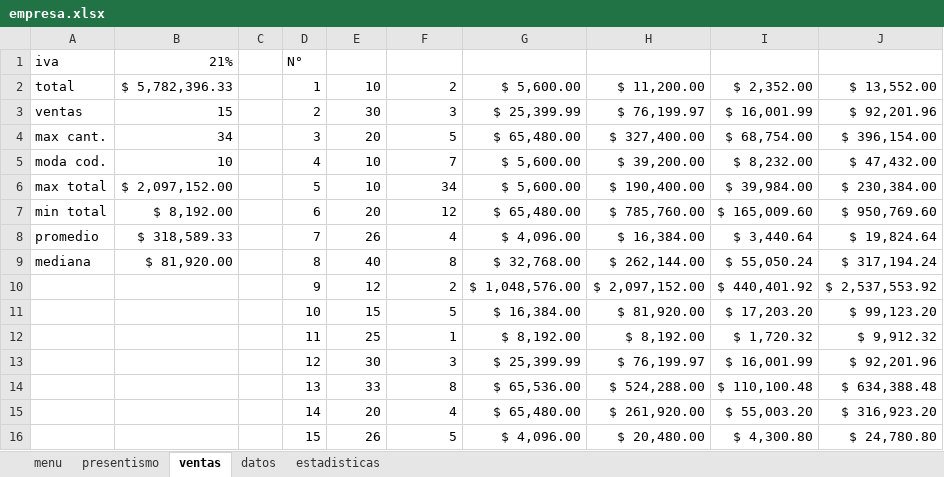
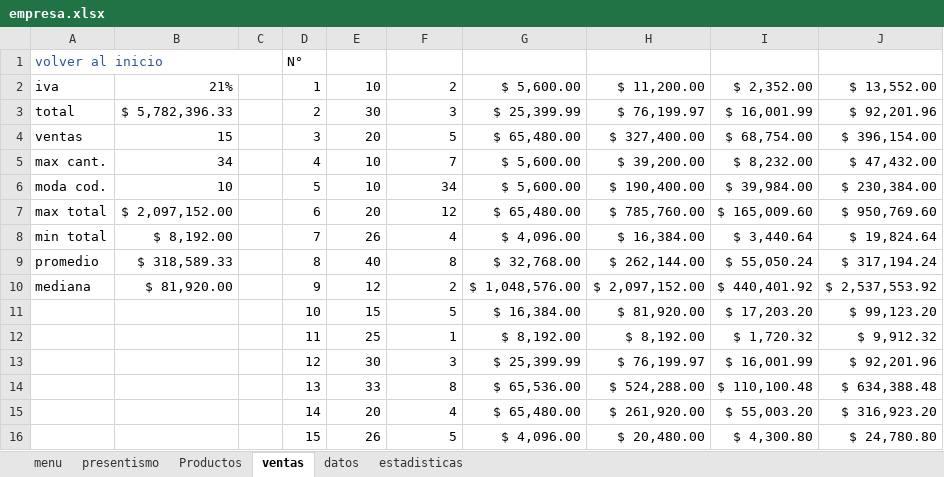
Before and after one commit to C215714N/EducacionIT, an Excel workbook: empresa.xlsx, sheet ventas, drawn as a sheet; values as stored, in another font and other column widths than the file's, no borders; charts and pictures and table styles not drawn; the diff names each change by its address in the sheet, - before the commit and + after, or states it on an @@ line.

```diff
--- a/empresa.xlsx (sheet ventas)
+++ b/empresa.xlsx (sheet ventas)
+sheet tab: Productos
-A1: iva
+A1: volver al inicio
-A1 text colour: black
+A1 text colour: #2F5597
+A1:C1 merged
-B1: 21%
+B1: (empty)
-A2 (volver al inicio): total
+A2 (volver al inicio): iva
-B2: $ 5,782,396.33
+B2: 21%
-A3 (volver al inicio): ventas
+A3 (volver al inicio): total
-B3: 15
+B3: $ 5,782,396.33
-A4 (volver al inicio): max cant.
+A4 (volver al inicio): ventas
-B4: 34
+B4: 15
-A5 (volver al inicio): moda cod.
+A5 (volver al inicio): max cant.
-B5: 10
+B5: 34
-A6 (volver al inicio): max total
+A6 (volver al inicio): moda cod.
-B6: $ 2,097,152.00
+B6: 10
-A7 (volver al inicio): min total
+A7 (volver al inicio): max total
-B7: $ 8,192.00
+B7: $ 2,097,152.00
-A8 (volver al inicio): promedio
+A8 (volver al inicio): min total
-B8: $ 318,589.33
+B8: $ 8,192.00
-A9 (volver al inicio): mediana
+A9 (volver al inicio): promedio
-B9: $ 81,920.00
+B9: $ 318,589.33
-A10 (volver al inicio): (empty)
+A10 (volver al inicio): mediana
-B10: (empty)
+B10: $ 81,920.00
```
Also changed, not shown: sheet datos, sheet menu, sheet presentismo, sheet estadisticas, charts or pictures.
